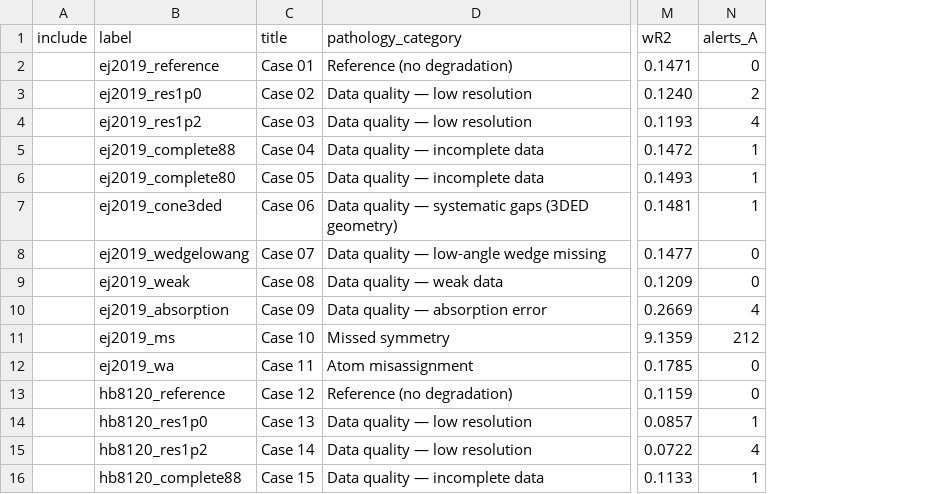
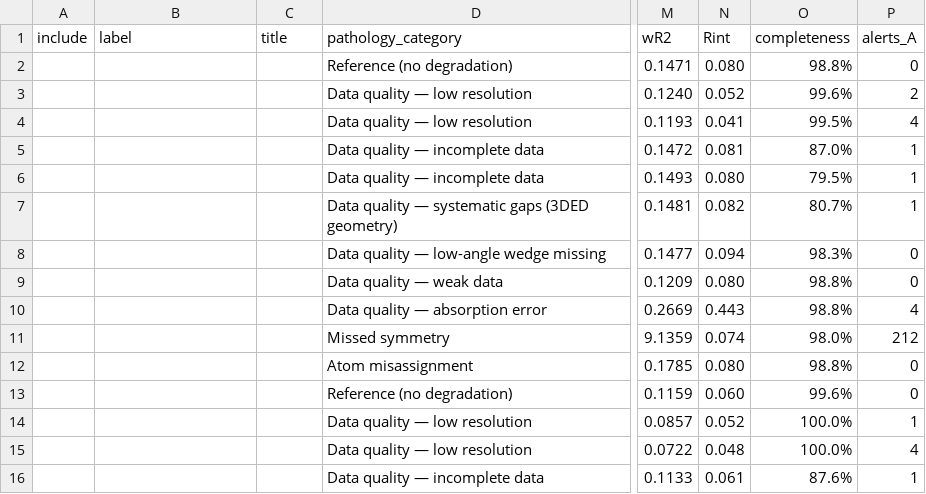
Before and after one commit to AndersOMadsen/BEST-CSP_school, a CSV file: curated_selection.csv, drawn as a sheet; only a part is shown, gaps mark what is left out; the diff covers the shown part only; the diff names each change by its address in the sheet, - before the commit and + after, or states it on an @@ line.

```diff
--- a/curated_selection.csv
+++ b/curated_selection.csv
+column N (Rint), rows 2-16: 0.080 | 0.052 | 0.041 | 0.081 | 0.080 | 0.082 | 0.094 | 0.080 | 0.443 | 0.074 | 0.080 | 0.060 | 0.052 | 0.048 | 0.061
+column O (completeness), rows 2-16: 98.8% | 99.6% | 99.5% | 87.0% | 79.5% | 80.7% | 98.3% | 98.8% | 98.8% | 98.0% | 98.8% | 99.6% | 100.0% | 100.0% | 87.6%
-B2 (label): ej2019_reference
+B2 (label): (empty)
-C2 (title): Case 01
+C2 (title): (empty)
-B3 (label): ej2019_res1p0
+B3 (label): (empty)
-C3 (title): Case 02
+C3 (title): (empty)
-B4 (label): ej2019_res1p2
+B4 (label): (empty)
-C4 (title): Case 03
+C4 (title): (empty)
-B5 (label): ej2019_complete88
+B5 (label): (empty)
-C5 (title): Case 04
+C5 (title): (empty)
-B6 (label): ej2019_complete80
+B6 (label): (empty)
-C6 (title): Case 05
+C6 (title): (empty)
-B7 (label): ej2019_cone3ded
+B7 (label): (empty)
-C7 (title): Case 06
+C7 (title): (empty)
-B8 (label): ej2019_wedgelowang
+B8 (label): (empty)
-C8 (title): Case 07
+C8 (title): (empty)
-B9 (label): ej2019_weak
+B9 (label): (empty)
-C9 (title): Case 08
+C9 (title): (empty)
-B10 (label): ej2019_absorption
+B10 (label): (empty)
-C10 (title): Case 09
+C10 (title): (empty)
-B11 (label): ej2019_ms
+B11 (label): (empty)
-C11 (title): Case 10
+C11 (title): (empty)
-B12 (label): ej2019_wa
+B12 (label): (empty)
-C12 (title): Case 11
+C12 (title): (empty)
-B13 (label): hb8120_reference
+B13 (label): (empty)
-C13 (title): Case 12
+C13 (title): (empty)
-B14 (label): hb8120_res1p0
+B14 (label): (empty)
-C14 (title): Case 13
+C14 (title): (empty)
-B15 (label): hb8120_res1p2
+B15 (label): (empty)
-C15 (title): Case 14
+C15 (title): (empty)
-B16 (label): hb8120_complete88
+B16 (label): (empty)
-C16 (title): Case 15
+C16 (title): (empty)
```
Also changed, not shown: 138 edited cells elsewhere in this file, 1 other file.
